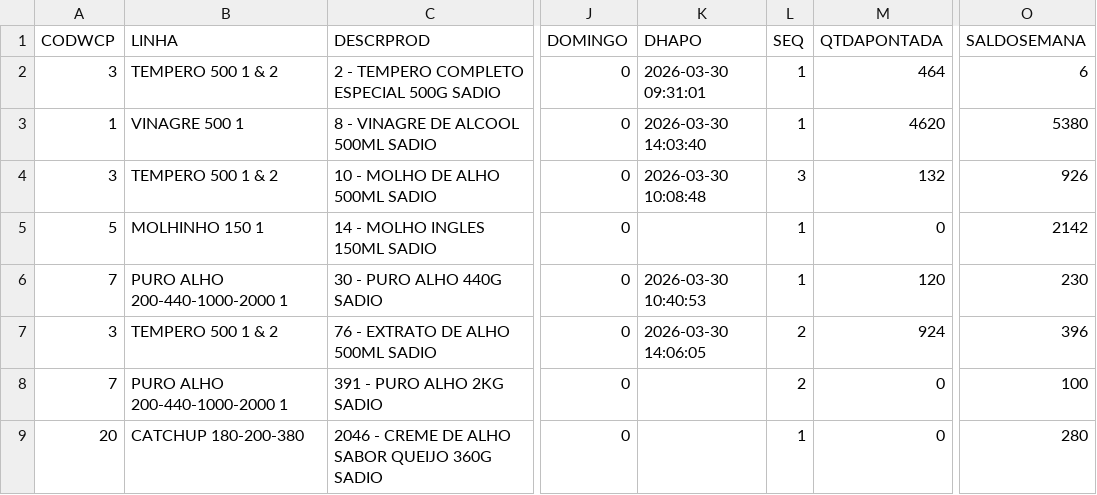
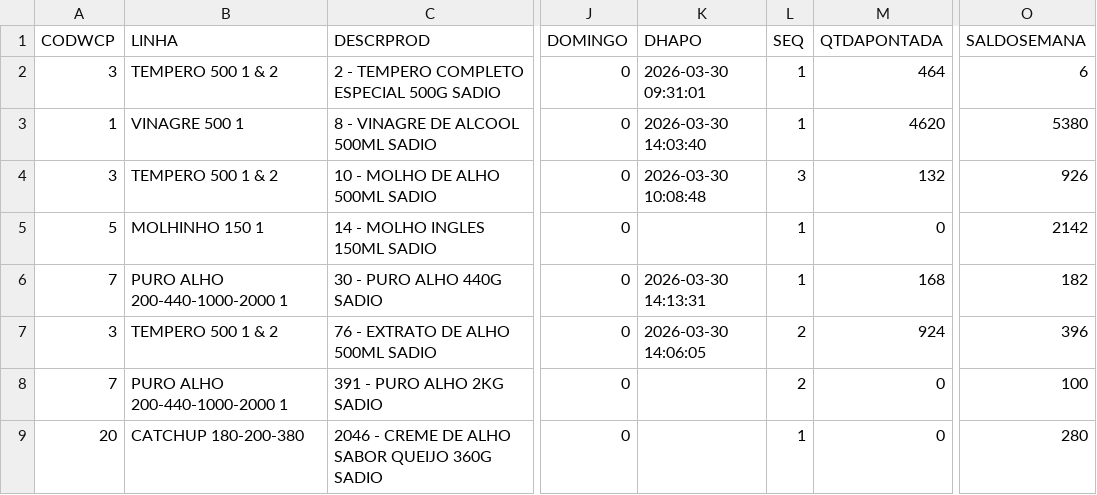
Before and after one commit to ALN84/produ, a CSV file: backups/dash_prod.csv, drawn as a sheet; only a part is shown, gaps mark what is left out; the diff names each change by its address in the sheet, - before the commit and + after, or states it on an @@ line.

Commit message:
Update dash_prod: 30/03 14:14

```diff
--- a/backups/dash_prod.csv
+++ b/backups/dash_prod.csv
-K6 (DHAPO): 2026-03-30 10:40:53
+K6 (DHAPO): 2026-03-30 14:13:31
-M6 (QTDAPONTADA): 120
+M6 (QTDAPONTADA): 168
-O6 (SALDOSEMANA): 230
+O6 (SALDOSEMANA): 182
```
